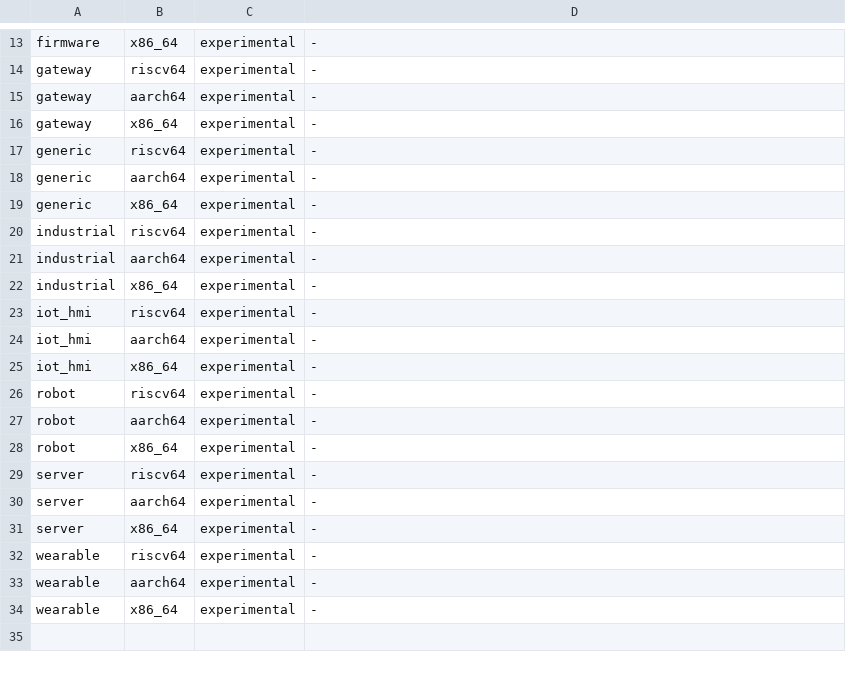
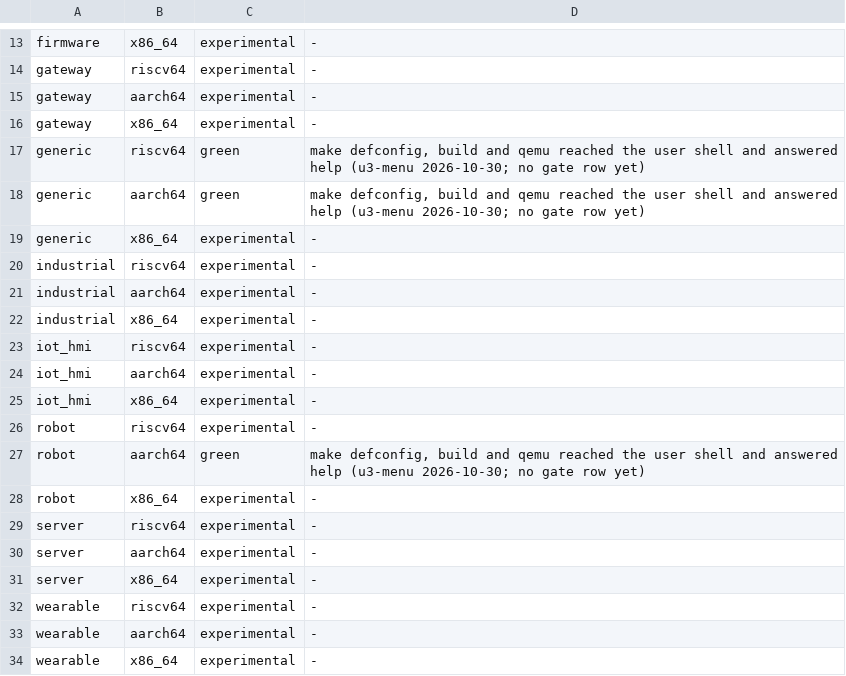
Before and after one commit to fgrg1978/AzOS, a TSV file: tools/gate/preset_boot_green.tsv, drawn as a sheet; only a part is shown, gaps mark what is left out.

Commit message:
defconfig menu: generic on riscv64 and aarch64 and robot on aarch64 booted to the shell; documents make defconfig

```diff
--- a/tools/gate/preset_boot_green.tsv
+++ b/tools/gate/preset_boot_green.tsv
@@ -16,4 +16,4 @@ gateway	aarch64	experimental	-
 gateway	x86_64	experimental	-
-generic	riscv64	experimental	-
-generic	aarch64	experimental	-
+generic	riscv64	green	make defconfig, build and qemu reached the user shell and answered help (u3-menu 2026-10-30; no gate row yet)
+generic	aarch64	green	make defconfig, build and qemu reached the user shell and answered help (u3-menu 2026-10-30; no gate row yet)
 generic	x86_64	experimental	-
@@ -26,3 +26,3 @@ iot_hmi	x86_64	experimental	-
 robot	riscv64	experimental	-
-robot	aarch64	experimental	-
+robot	aarch64	green	make defconfig, build and qemu reached the user shell and answered help (u3-menu 2026-10-30; no gate row yet)
 robot	x86_64	experimental	-
```
Also changed, not shown: 3 other files.
